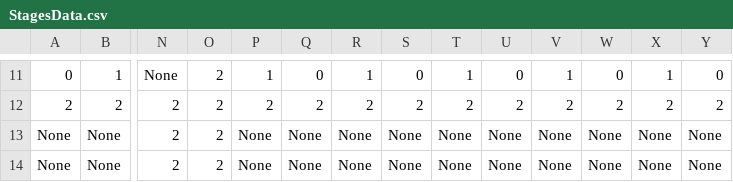
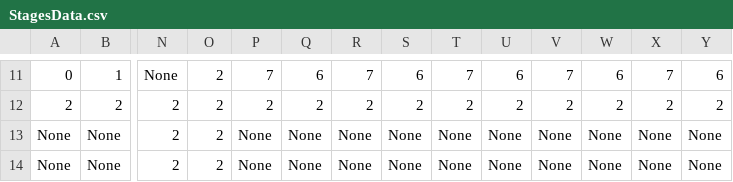
Before and after one commit to higashiho/3DPuzzle, a CSV file: 2023013_3DPuzzle/Assets/Resources/Stage/StagesData.csv, drawn as a sheet; only a part is shown, gaps mark what is left out; the diff covers the shown part only; the diff names each change by its address in the sheet, - before the commit and + after, or states it on an @@ line.

```diff
--- a/2023013_3DPuzzle/Assets/Resources/Stage/StagesData.csv
+++ b/2023013_3DPuzzle/Assets/Resources/Stage/StagesData.csv
-P11: 1
+P11: 7
-Q11: 0
+Q11: 6
-R11: 1
+R11: 7
-S11: 0
+S11: 6
-T11: 1
+T11: 7
-U11: 0
+U11: 6
-V11: 1
+V11: 7
-W11: 0
+W11: 6
-X11: 1
+X11: 7
-Y11: 0
+Y11: 6
```
Also changed, not shown: 91 edited cells elsewhere in this file.
